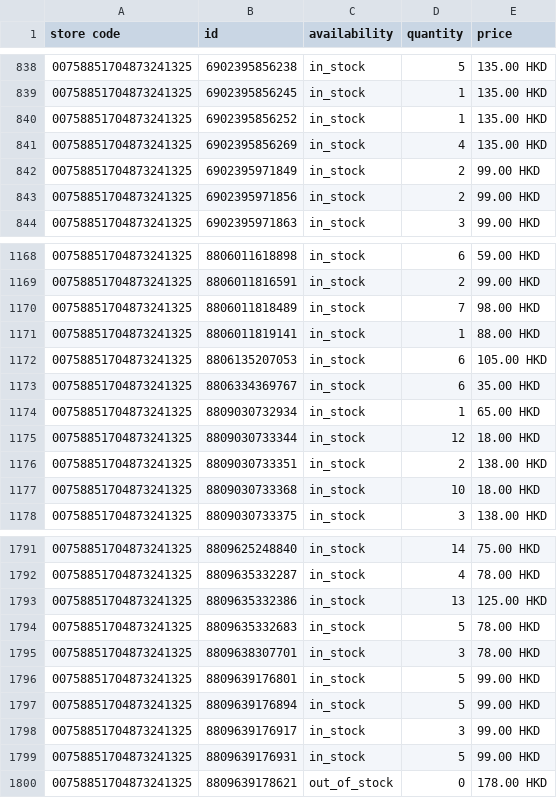
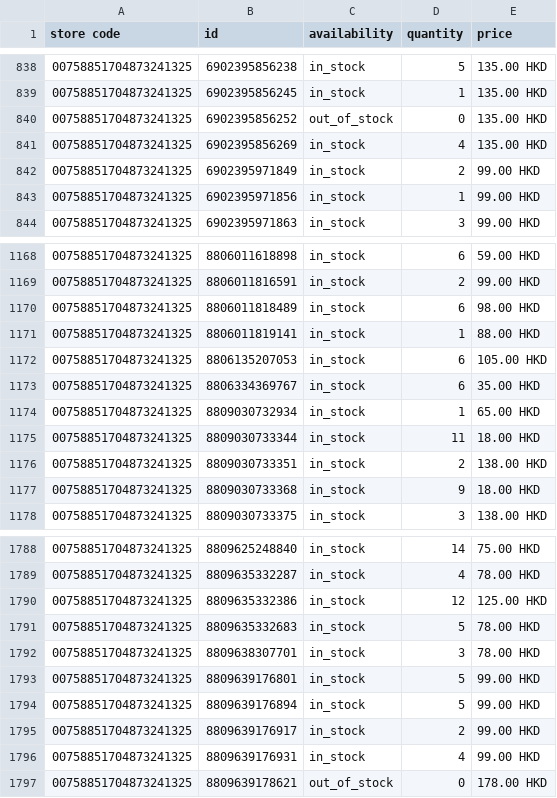
Before and after one commit to edberli/ouji-website, a TSV file: data/local_inventory.tsv, drawn as a sheet; only a part is shown, gaps mark what is left out; the diff covers the shown part only.

```diff
--- a/data/local_inventory.tsv
+++ b/data/local_inventory.tsv
@@ -839,6 +839,6 @@ store code	id	availability	quantity	price
 00758851704873241325	6902395856245	in_stock	1	135.00 HKD
-00758851704873241325	6902395856252	in_stock	1	135.00 HKD
+00758851704873241325	6902395856252	out_of_stock	0	135.00 HKD
 00758851704873241325	6902395856269	in_stock	4	135.00 HKD
 00758851704873241325	6902395971849	in_stock	2	99.00 HKD
-00758851704873241325	6902395971856	in_stock	2	99.00 HKD
+00758851704873241325	6902395971856	in_stock	1	99.00 HKD
 00758851704873241325	6902395971863	in_stock	3	99.00 HKD
@@ -1169,3 +1169,3 @@ store code	id	availability	quantity	price
 00758851704873241325	8806011816591	in_stock	2	99.00 HKD
-00758851704873241325	8806011818489	in_stock	7	98.00 HKD
+00758851704873241325	8806011818489	in_stock	6	98.00 HKD
 00758851704873241325	8806011819141	in_stock	1	88.00 HKD
@@ -1174,5 +1174,5 @@ store code	id	availability	quantity	price
 00758851704873241325	8809030732934	in_stock	1	65.00 HKD
-00758851704873241325	8809030733344	in_stock	12	18.00 HKD
+00758851704873241325	8809030733344	in_stock	11	18.00 HKD
 00758851704873241325	8809030733351	in_stock	2	138.00 HKD
-00758851704873241325	8809030733368	in_stock	10	18.00 HKD
+00758851704873241325	8809030733368	in_stock	9	18.00 HKD
 00758851704873241325	8809030733375	in_stock	3	138.00 HKD
@@ -1792,3 +1789,3 @@ store code	id	availability	quantity	price
 00758851704873241325	8809635332287	in_stock	4	78.00 HKD
-00758851704873241325	8809635332386	in_stock	13	125.00 HKD
+00758851704873241325	8809635332386	in_stock	12	125.00 HKD
 00758851704873241325	8809635332683	in_stock	5	78.00 HKD
@@ -1797,4 +1794,4 @@ store code	id	availability	quantity	price
 00758851704873241325	8809639176894	in_stock	5	99.00 HKD
-00758851704873241325	8809639176917	in_stock	3	99.00 HKD
-00758851704873241325	8809639176931	in_stock	5	99.00 HKD
+00758851704873241325	8809639176917	in_stock	2	99.00 HKD
+00758851704873241325	8809639176931	in_stock	4	99.00 HKD
 00758851704873241325	8809639178621	out_of_stock	0	178.00 HKD
```
Also changed, not shown: 4 removed rows and 69 edited cells elsewhere in this file.
